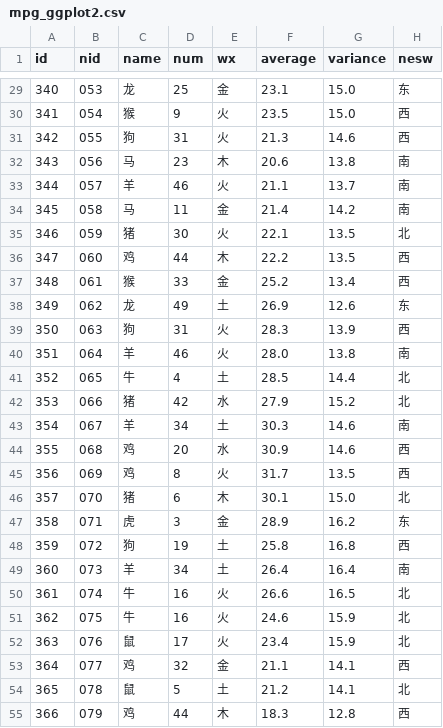
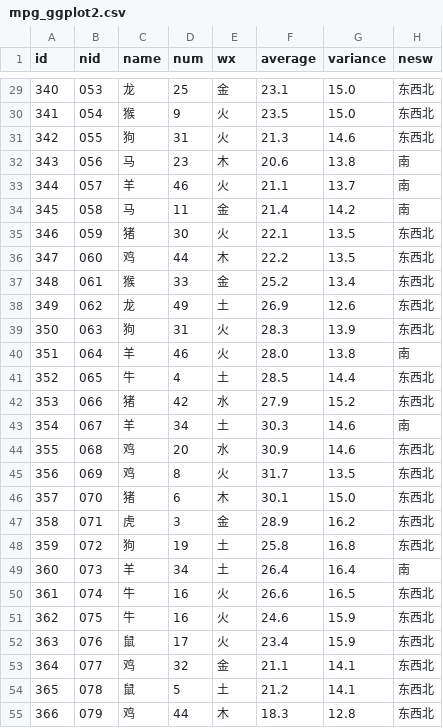
Before and after one commit to hah12345670/test, a CSV file: mpg_ggplot2.csv, drawn as a sheet; only a part is shown, gaps mark what is left out; the diff covers the shown part only.

```diff
--- a/mpg_ggplot2.csv
+++ b/mpg_ggplot2.csv
@@ -29,4 +29,4 @@ id,nid,name,num,wx,average,variance,nesw
-340,053,龙,25,金,23.1,15.0,东
-341,054,猴,9,火,23.5,15.0,西
-342,055,狗,31,火,21.3,14.6,西
+340,053,龙,25,金,23.1,15.0,东西北
+341,054,猴,9,火,23.5,15.0,东西北
+342,055,狗,31,火,21.3,14.6,东西北
 343,056,马,23,木,20.6,13.8,南
@@ -34,22 +34,22 @@ id,nid,name,num,wx,average,variance,nesw
 345,058,马,11,金,21.4,14.2,南
-346,059,猪,30,火,22.1,13.5,北
-347,060,鸡,44,木,22.2,13.5,西
-348,061,猴,33,金,25.2,13.4,西
-349,062,龙,49,土,26.9,12.6,东
-350,063,狗,31,火,28.3,13.9,西
+346,059,猪,30,火,22.1,13.5,东西北
+347,060,鸡,44,木,22.2,13.5,东西北
+348,061,猴,33,金,25.2,13.4,东西北
+349,062,龙,49,土,26.9,12.6,东西北
+350,063,狗,31,火,28.3,13.9,东西北
 351,064,羊,46,火,28.0,13.8,南
-352,065,牛,4,土,28.5,14.4,北
-353,066,猪,42,水,27.9,15.2,北
+352,065,牛,4,土,28.5,14.4,东西北
+353,066,猪,42,水,27.9,15.2,东西北
 354,067,羊,34,土,30.3,14.6,南
-355,068,鸡,20,水,30.9,14.6,西
-356,069,鸡,8,火,31.7,13.5,西
-357,070,猪,6,木,30.1,15.0,北
-358,071,虎,3,金,28.9,16.2,东
-359,072,狗,19,土,25.8,16.8,西
+355,068,鸡,20,水,30.9,14.6,东西北
+356,069,鸡,8,火,31.7,13.5,东西北
+357,070,猪,6,木,30.1,15.0,东西北
+358,071,虎,3,金,28.9,16.2,东西北
+359,072,狗,19,土,25.8,16.8,东西北
 360,073,羊,34,土,26.4,16.4,南
-361,074,牛,16,火,26.6,16.5,北
-362,075,牛,16,火,24.6,15.9,北
-363,076,鼠,17,火,23.4,15.9,北
-364,077,鸡,32,金,21.1,14.1,西
-365,078,鼠,5,土,21.2,14.1,北
-366,079,鸡,44,木,18.3,12.8,西
+361,074,牛,16,火,26.6,16.5,东西北
+362,075,牛,16,火,24.6,15.9,东西北
+363,076,鼠,17,火,23.4,15.9,东西北
+364,077,鸡,32,金,21.1,14.1,东西北
+365,078,鼠,5,土,21.2,14.1,东西北
+366,079,鸡,44,木,18.3,12.8,东西北
```
Also changed, not shown: 29 edited cells elsewhere in this file, 6 other files.
